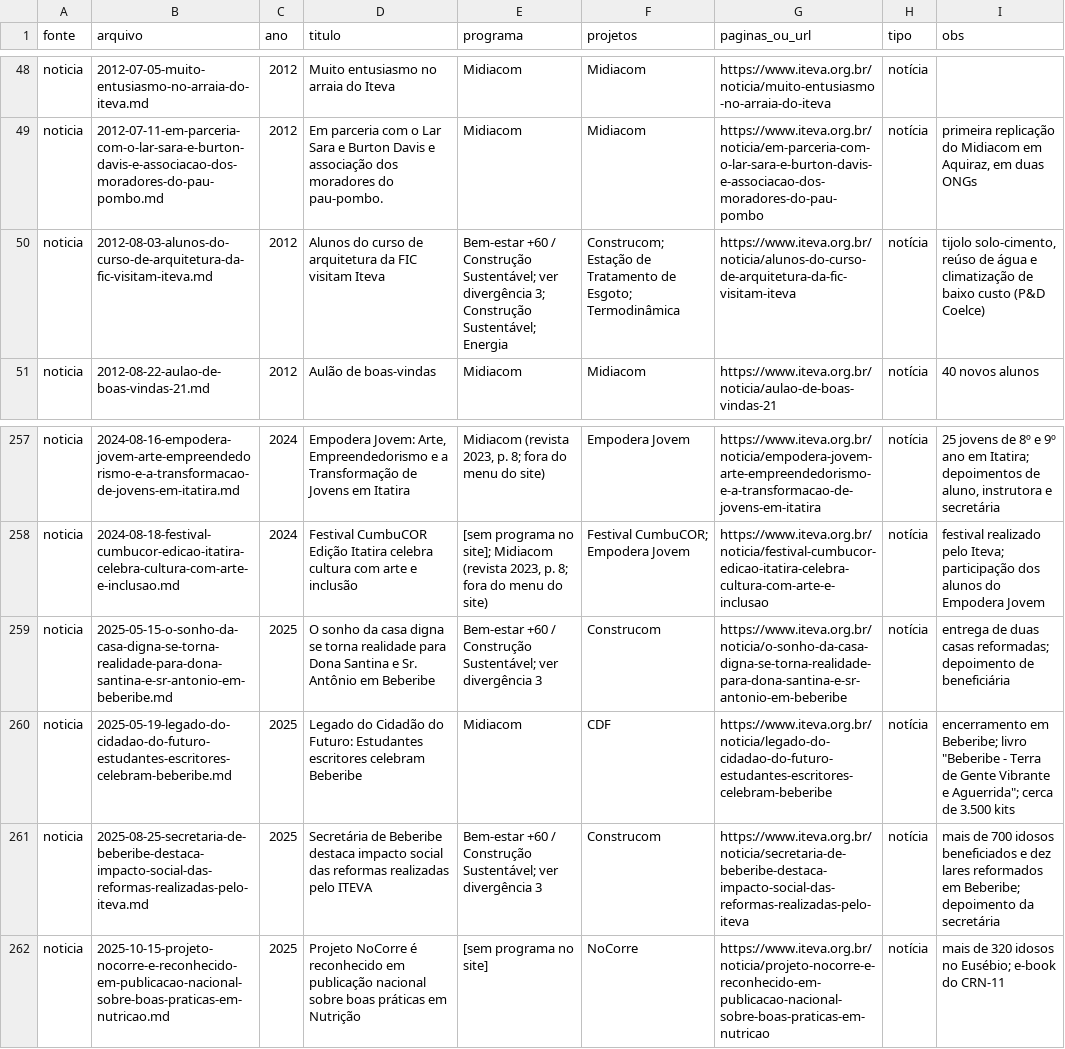
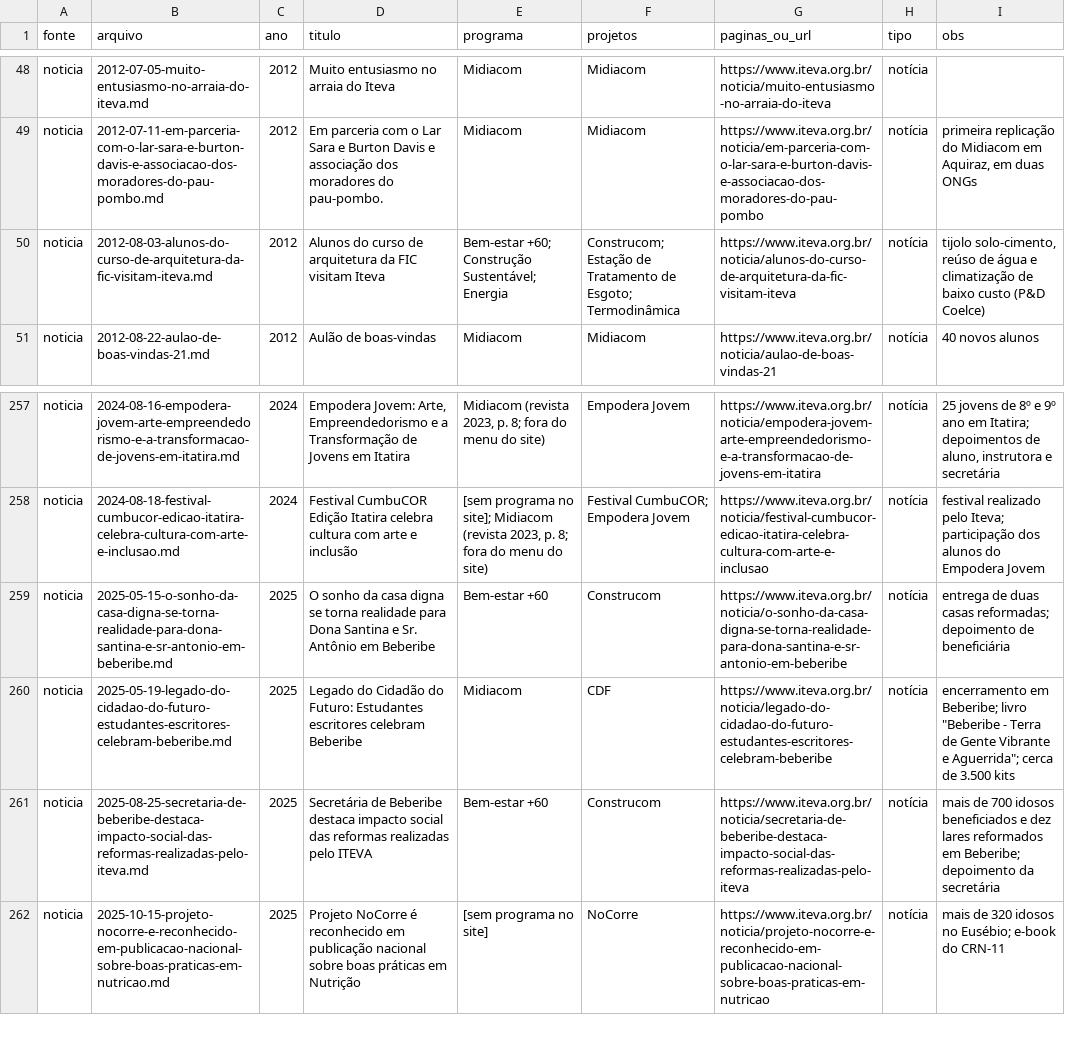
Before and after one commit to andersonpires/acervo-vivo, a CSV file: acervo/indice.csv, drawn as a sheet; only a part is shown, gaps mark what is left out; the diff covers the shown part only.

```diff
--- a/acervo/indice.csv
+++ b/acervo/indice.csv
@@ -49,3 +49,3 @@ noticia;2012-07-05-muito-entusiasmo-no-arraia-do-iteva.md;2012;Muito entusiasmo
 noticia;2012-07-11-em-parceria-com-o-lar-sara-e-burton-davis-e-associacao-dos-moradores-do-pau-pombo.md;2012;Em parceria com o Lar Sara e Burton Davis e associação dos moradores do pau-pombo.;Midiacom;Midiacom;https://www.iteva.org.br/noticia/em-parceria-com-o-lar-sara-e-burton-davis-e-associacao-dos-moradores-do-pau-pombo;notícia;primeira replicação do Midiacom em Aquiraz, em duas ONGs
-noticia;2012-08-03-alunos-do-curso-de-arquitetura-da-fic-visitam-iteva.md;2012;Alunos do curso de arquitetura da FIC visitam Iteva;"Bem-estar +60 / Construção Sustentável; ver divergência 3; Construção Sustentável; Energia";"Construcom; Estação de Tratamento de Esgoto; Termodinâmica";https://www.iteva.org.br/noticia/alunos-do-curso-de-arquitetura-da-fic-visitam-iteva;notícia;tijolo solo-cimento, reúso de água e climatização de baixo custo (P&D Coelce)
+noticia;2012-08-03-alunos-do-curso-de-arquitetura-da-fic-visitam-iteva.md;2012;Alunos do curso de arquitetura da FIC visitam Iteva;"Bem-estar +60; Construção Sustentável; Energia";"Construcom; Estação de Tratamento de Esgoto; Termodinâmica";https://www.iteva.org.br/noticia/alunos-do-curso-de-arquitetura-da-fic-visitam-iteva;notícia;tijolo solo-cimento, reúso de água e climatização de baixo custo (P&D Coelce)
 noticia;2012-08-22-aulao-de-boas-vindas-21.md;2012;Aulão de boas-vindas;Midiacom;Midiacom;https://www.iteva.org.br/noticia/aulao-de-boas-vindas-21;notícia;40 novos alunos
@@ -258,5 +258,5 @@ noticia;2024-08-16-empodera-jovem-arte-empreendedorismo-e-a-transformacao-de-jov
 noticia;2024-08-18-festival-cumbucor-edicao-itatira-celebra-cultura-com-arte-e-inclusao.md;2024;Festival CumbuCOR Edição Itatira celebra cultura com arte e inclusão;"[sem programa no site]; Midiacom (revista 2023, p. 8; fora do menu do site)";"Festival CumbuCOR; Empodera Jovem";https://www.iteva.org.br/noticia/festival-cumbucor-edicao-itatira-celebra-cultura-com-arte-e-inclusao;notícia;"festival realizado pelo Iteva; participação dos alunos do Empodera Jovem"
-noticia;2025-05-15-o-sonho-da-casa-digna-se-torna-realidade-para-dona-santina-e-sr-antonio-em-beberibe.md;2025;O sonho da casa digna se torna realidade para Dona Santina e Sr. Antônio em Beberibe;"Bem-estar +60 / Construção Sustentável; ver divergência 3";Construcom;https://www.iteva.org.br/noticia/o-sonho-da-casa-digna-se-torna-realidade-para-dona-santina-e-sr-antonio-em-beberibe;notícia;"entrega de duas casas reformadas; depoimento de beneficiária"
+noticia;2025-05-15-o-sonho-da-casa-digna-se-torna-realidade-para-dona-santina-e-sr-antonio-em-beberibe.md;2025;O sonho da casa digna se torna realidade para Dona Santina e Sr. Antônio em Beberibe;Bem-estar +60;Construcom;https://www.iteva.org.br/noticia/o-sonho-da-casa-digna-se-torna-realidade-para-dona-santina-e-sr-antonio-em-beberibe;notícia;"entrega de duas casas reformadas; depoimento de beneficiária"
 noticia;2025-05-19-legado-do-cidadao-do-futuro-estudantes-escritores-celebram-beberibe.md;2025;Legado do Cidadão do Futuro: Estudantes escritores celebram Beberibe;Midiacom;CDF;https://www.iteva.org.br/noticia/legado-do-cidadao-do-futuro-estudantes-escritores-celebram-beberibe;notícia;"encerramento em Beberibe; livro ""Beberibe - Terra de Gente Vibrante e Aguerrida""; cerca de 3.500 kits"
-noticia;2025-08-25-secretaria-de-beberibe-destaca-impacto-social-das-reformas-realizadas-pelo-iteva.md;2025;Secretária de Beberibe destaca impacto social das reformas realizadas pelo ITEVA;"Bem-estar +60 / Construção Sustentável; ver divergência 3";Construcom;https://www.iteva.org.br/noticia/secretaria-de-beberibe-destaca-impacto-social-das-reformas-realizadas-pelo-iteva;notícia;"mais de 700 idosos beneficiados e dez lares reformados em Beberibe; depoimento da secretária"
+noticia;2025-08-25-secretaria-de-beberibe-destaca-impacto-social-das-reformas-realizadas-pelo-iteva.md;2025;Secretária de Beberibe destaca impacto social das reformas realizadas pelo ITEVA;Bem-estar +60;Construcom;https://www.iteva.org.br/noticia/secretaria-de-beberibe-destaca-impacto-social-das-reformas-realizadas-pelo-iteva;notícia;"mais de 700 idosos beneficiados e dez lares reformados em Beberibe; depoimento da secretária"
 noticia;2025-10-15-projeto-nocorre-e-reconhecido-em-publicacao-nacional-sobre-boas-praticas-em-nutricao.md;2025;Projeto NoCorre é reconhecido em publicação nacional sobre boas práticas em Nutrição;[sem programa no site];NoCorre;https://www.iteva.org.br/noticia/projeto-nocorre-e-reconhecido-em-publicacao-nacional-sobre-boas-praticas-em-nutricao;notícia;"mais de 320 idosos no Eusébio; e-book do CRN-11"
```
Also changed, not shown: 34 edited cells elsewhere in this file, 5 other files.
